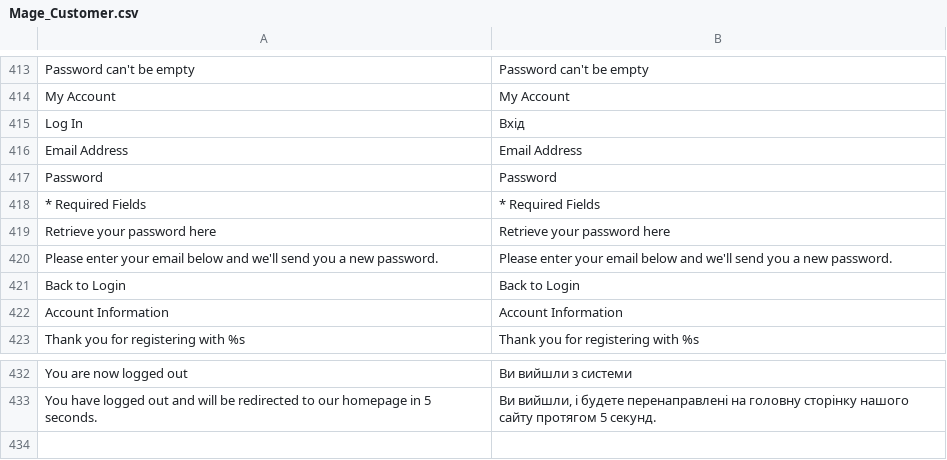
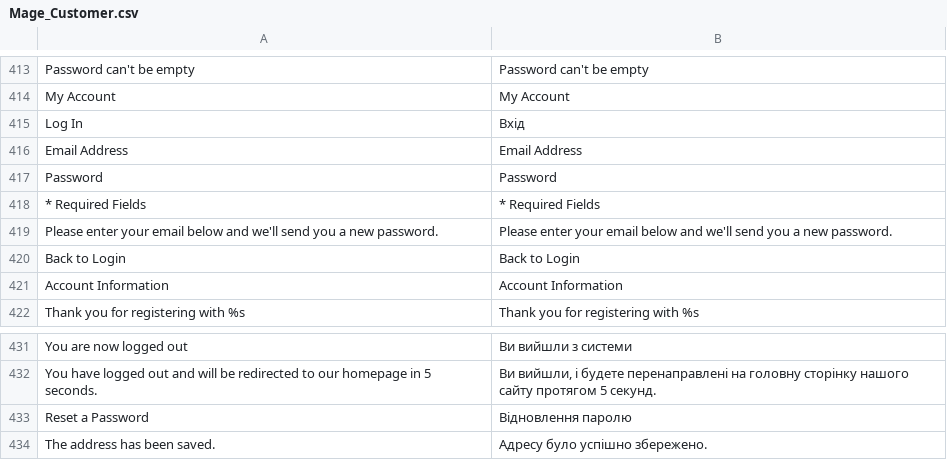
Before and after one commit to ilovebecherovka/dev.pizza-leopoli.lviv.ua, a CSV file: app/locale/uk_UA/Mage_Customer.csv, drawn as a sheet; only a part is shown, gaps mark what is left out; removed rows and columns are numbered as before the commit, all else as after; the diff names each change by its address in the sheet, - before the commit and + after, or states it on an @@ line.

```diff
--- a/app/locale/uk_UA/Mage_Customer.csv
+++ b/app/locale/uk_UA/Mage_Customer.csv
-row 419: Retrieve your password here | Retrieve your password here
+row 433: Reset a Password | Відновлення паролю
+row 434: The address has been saved. | Адресу було успішно збережено.
```
Also changed, not shown: app/locale/uk_UA/Mage_Adminhtml.csv, app/locale/uk_UA/Mage_Directory.csv, 3 other files.
